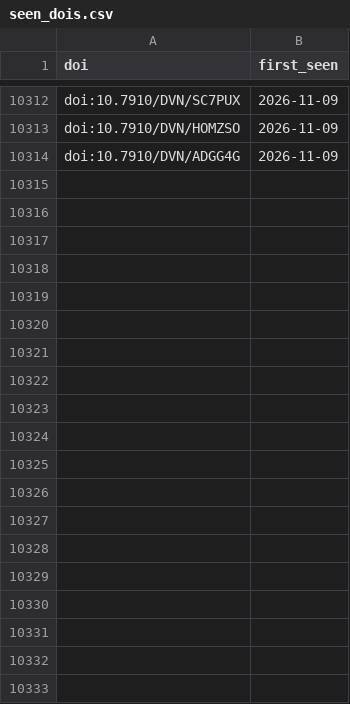
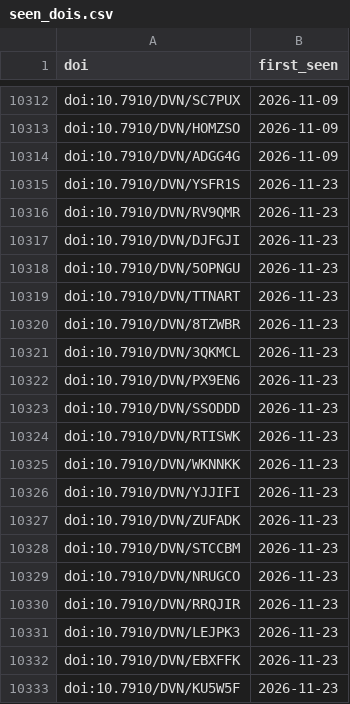
Before and after one commit to jsakowuah/polisci-replication, a CSV file: data/seen_dois.csv, drawn as a sheet; only a part is shown, gaps mark what is left out; the diff covers the shown part only; the diff names each change by its address in the sheet, - before the commit and + after, or states it on an @@ line.

```diff
--- a/data/seen_dois.csv
+++ b/data/seen_dois.csv
+row 10315: doi:10.7910/DVN/YSFR1S | 2026-11-23
+row 10316: doi:10.7910/DVN/RV9QMR | 2026-11-23
+row 10317: doi:10.7910/DVN/DJFGJI | 2026-11-23
+row 10318: doi:10.7910/DVN/5OPNGU | 2026-11-23
+row 10319: doi:10.7910/DVN/TTNART | 2026-11-23
+row 10320: doi:10.7910/DVN/8TZWBR | 2026-11-23
+row 10321: doi:10.7910/DVN/3QKMCL | 2026-11-23
+row 10322: doi:10.7910/DVN/PX9EN6 | 2026-11-23
+row 10323: doi:10.7910/DVN/SSODDD | 2026-11-23
+row 10324: doi:10.7910/DVN/RTISWK | 2026-11-23
+row 10325: doi:10.7910/DVN/WKNNKK | 2026-11-23
+row 10326: doi:10.7910/DVN/YJJIFI | 2026-11-23
+row 10327: doi:10.7910/DVN/ZUFADK | 2026-11-23
+row 10328: doi:10.7910/DVN/STCCBM | 2026-11-23
+row 10329: doi:10.7910/DVN/NRUGCO | 2026-11-23
+row 10330: doi:10.7910/DVN/RRQJIR | 2026-11-23
+row 10331: doi:10.7910/DVN/LEJPK3 | 2026-11-23
+row 10332: doi:10.7910/DVN/EBXFFK | 2026-11-23
+row 10333: doi:10.7910/DVN/KU5W5F | 2026-11-23
```
Also changed, not shown: 33 added rows elsewhere in this file, 5 other files.
